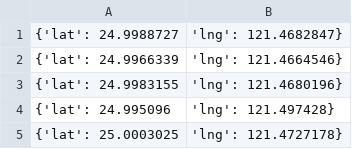
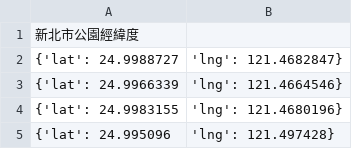
Before and after one commit to lazygirl3102257/Zhonghe_Livability_Analysis, a CSV file: data/新北市公園經緯度.csv, drawn as a sheet; only a part is shown; the shorter side is filled out with more unchanged rows.

```diff
--- a/data/新北市公園經緯度.csv
+++ b/data/新北市公園經緯度.csv
@@ -1 +1,2 @@
+新北市公園經緯度
 {'lat': 24.9988727, 'lng': 121.4682847}
```
Also changed, not shown: 37 other files.
